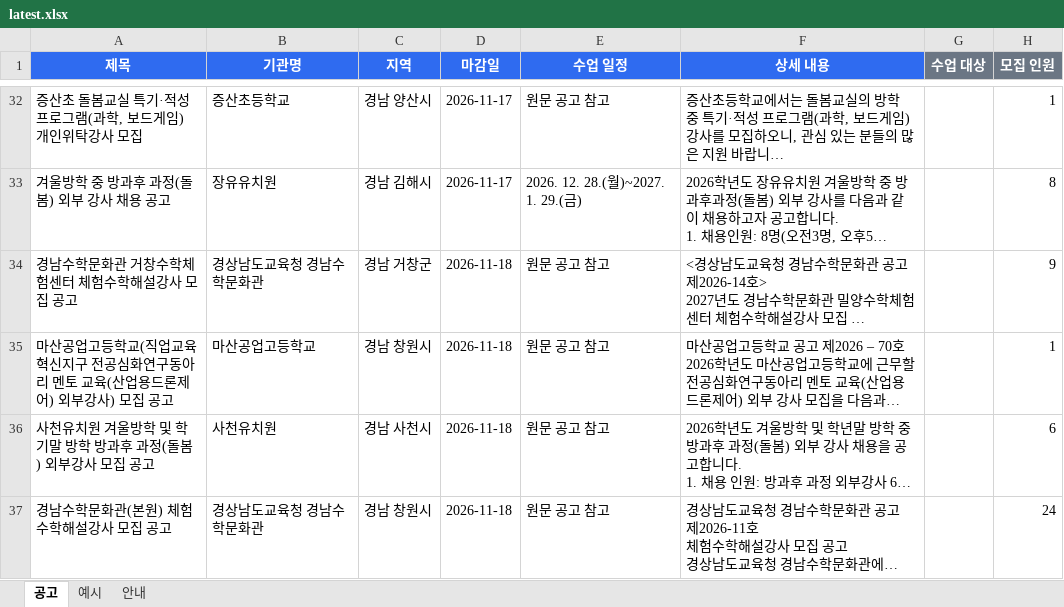
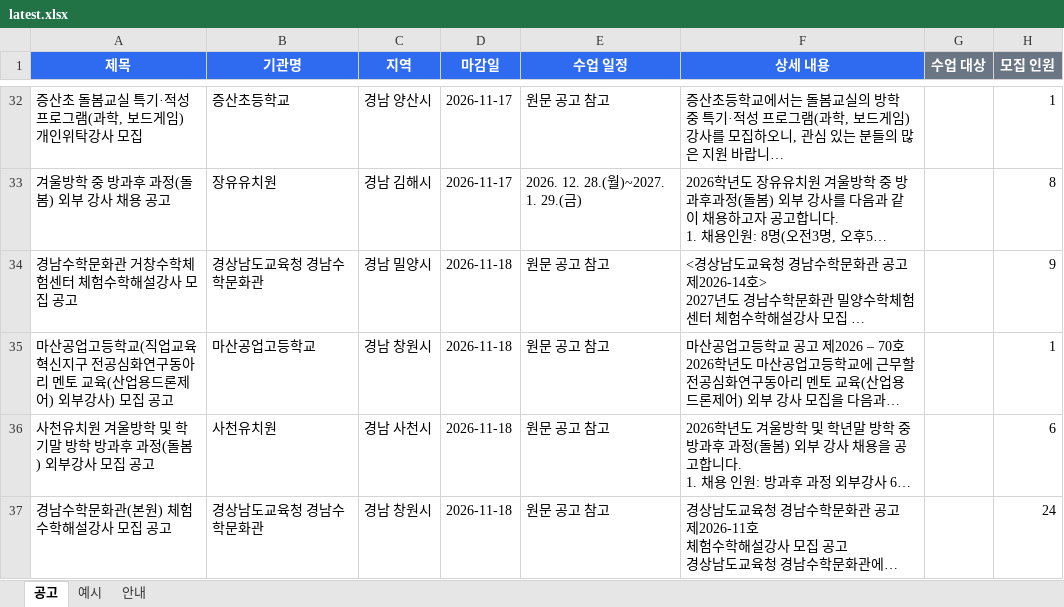
Before and after one commit to thskal17-sudo/Gyeongnam-Instructor-Announcement, an Excel workbook: reports/gangsaitda/latest.xlsx, sheet 공고, drawn as a sheet; only a part is shown, gaps mark what is left out; long unchanged cells end in …; values as stored, in another font and other column widths than the file's, no borders; the diff names each change by its address in the sheet, - before the commit and + after, or states it on an @@ line.

Commit message:
report: 2026-11-12

```diff
--- a/reports/gangsaitda/latest.xlsx (sheet 공고)
+++ b/reports/gangsaitda/latest.xlsx (sheet 공고)
-C34 (지역): 경남 거창군
+C34 (지역): 경남 밀양시
```
Also changed, not shown: 1 other file.
